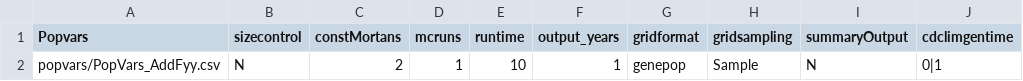
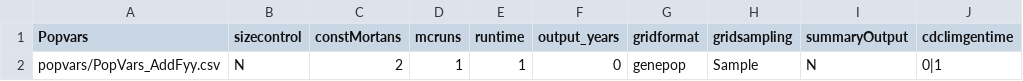
Before and after one commit to ComputationalEcologyLab/CDMetaPOP, a CSV file: example_files/RunVars_AddFyy.csv, drawn as a sheet; only a part is shown; the diff names each change by its address in the sheet, - before the commit and + after, or states it on an @@ line.

Commit message:
CDmetaPOP.py rewrite, adding data structure

```diff
--- a/example_files/RunVars_AddFyy.csv
+++ b/example_files/RunVars_AddFyy.csv
-E2 (runtime): 10
+E2 (runtime): 1
-F2 (output_years): 1
+F2 (output_years): 0
```
Also changed, not shown: 11 other files.
